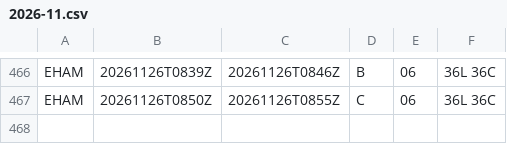
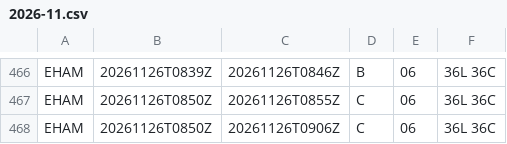
Before and after one commit to honghebincsg/pegasus-fid-gist, a CSV file: atis-history/EHAM/2026-11.csv, drawn as a sheet; only a part is shown, gaps mark what is left out.

```diff
--- a/atis-history/EHAM/2026-11.csv
+++ b/atis-history/EHAM/2026-11.csv
@@ -467 +467,2 @@ EHAM,20261126T0839Z,20261126T0846Z,B,06,36L 36C
 EHAM,20261126T0850Z,20261126T0855Z,C,06,36L 36C
+EHAM,20261126T0850Z,20261126T0906Z,C,06,36L 36C
```
Also changed, not shown: atis-history/KJFK/2026-11.csv, atis-history/PANC/2026-11.csv, 3 other files.
